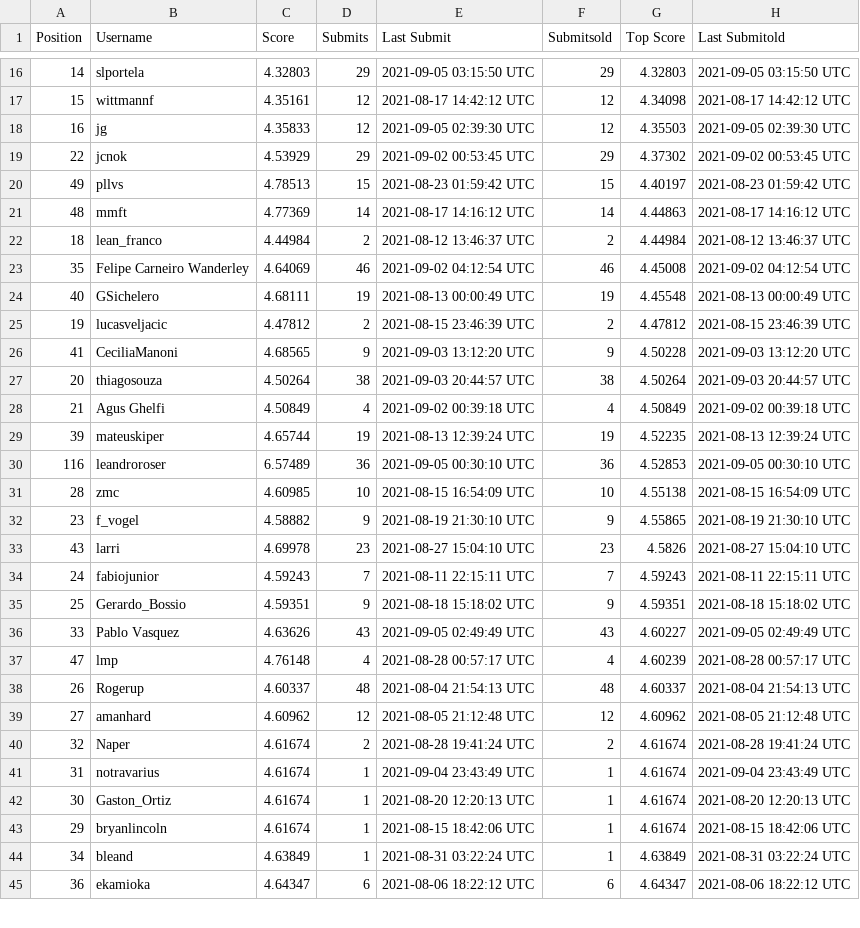
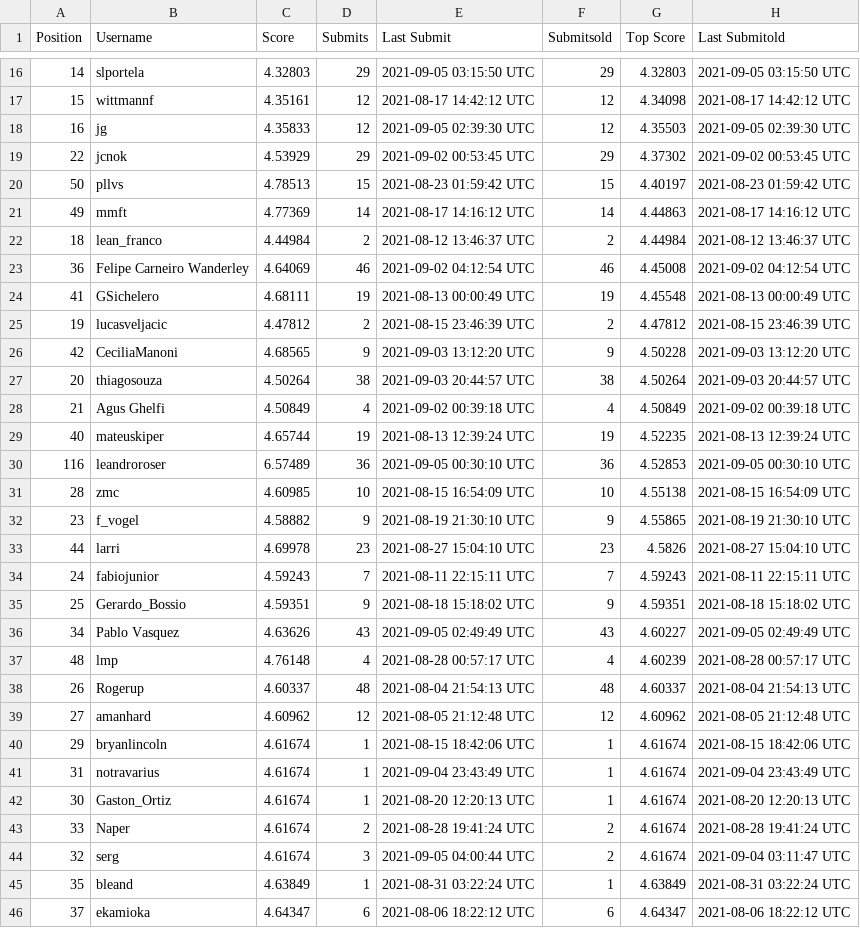
Before and after one commit to WittmannF/meli-challenge-leaderboard, a CSV file: leaderboard/leaderboard.csv, drawn as a sheet; only a part is shown, gaps mark what is left out; the diff covers the shown part only.

```diff
--- a/leaderboard/leaderboard.csv
+++ b/leaderboard/leaderboard.csv
@@ -19,12 +19,12 @@ Position,Username,Score,Submits,Last Submit,Submitsold,Top Score,Last Submitold
 22,jcnok,4.53929,29,2021-09-02 00:53:45 UTC,29,4.37302,2021-09-02 00:53:45 UTC
-49,pllvs,4.78513,15,2021-08-23 01:59:42 UTC,15,4.40197,2021-08-23 01:59:42 UTC
-48,mmft,4.77369,14,2021-08-17 14:16:12 UTC,14,4.44863,2021-08-17 14:16:12 UTC
+50,pllvs,4.78513,15,2021-08-23 01:59:42 UTC,15,4.40197,2021-08-23 01:59:42 UTC
+49,mmft,4.77369,14,2021-08-17 14:16:12 UTC,14,4.44863,2021-08-17 14:16:12 UTC
 18,lean_franco,4.44984,2,2021-08-12 13:46:37 UTC,2,4.44984,2021-08-12 13:46:37 UTC
-35,Felipe Carneiro Wanderley,4.64069,46,2021-09-02 04:12:54 UTC,46,4.45008,2021-09-02 04:12:54 UTC
-40,GSichelero,4.68111,19,2021-08-13 00:00:49 UTC,19,4.45548,2021-08-13 00:00:49 UTC
+36,Felipe Carneiro Wanderley,4.64069,46,2021-09-02 04:12:54 UTC,46,4.45008,2021-09-02 04:12:54 UTC
+41,GSichelero,4.68111,19,2021-08-13 00:00:49 UTC,19,4.45548,2021-08-13 00:00:49 UTC
 19,lucasveljacic,4.47812,2,2021-08-15 23:46:39 UTC,2,4.47812,2021-08-15 23:46:39 UTC
-41,CeciliaManoni,4.68565,9,2021-09-03 13:12:20 UTC,9,4.50228,2021-09-03 13:12:20 UTC
+42,CeciliaManoni,4.68565,9,2021-09-03 13:12:20 UTC,9,4.50228,2021-09-03 13:12:20 UTC
 20,thiagosouza,4.50264,38,2021-09-03 20:44:57 UTC,38,4.50264,2021-09-03 20:44:57 UTC
 21,Agus Ghelfi,4.50849,4,2021-09-02 00:39:18 UTC,4,4.50849,2021-09-02 00:39:18 UTC
-39,mateuskiper,4.65744,19,2021-08-13 12:39:24 UTC,19,4.52235,2021-08-13 12:39:24 UTC
+40,mateuskiper,4.65744,19,2021-08-13 12:39:24 UTC,19,4.52235,2021-08-13 12:39:24 UTC
 116,leandroroser,6.57489,36,2021-09-05 00:30:10 UTC,36,4.52853,2021-09-05 00:30:10 UTC
@@ -32,14 +32,15 @@ Position,Username,Score,Submits,Last Submit,Submitsold,Top Score,Last Submitold
 23,f_vogel,4.58882,9,2021-08-19 21:30:10 UTC,9,4.55865,2021-08-19 21:30:10 UTC
-43,larri,4.69978,23,2021-08-27 15:04:10 UTC,23,4.5826,2021-08-27 15:04:10 UTC
+44,larri,4.69978,23,2021-08-27 15:04:10 UTC,23,4.5826,2021-08-27 15:04:10 UTC
 24,fabiojunior,4.59243,7,2021-08-11 22:15:11 UTC,7,4.59243,2021-08-11 22:15:11 UTC
 25,Gerardo_Bossio,4.59351,9,2021-08-18 15:18:02 UTC,9,4.59351,2021-08-18 15:18:02 UTC
-33,Pablo Vasquez,4.63626,43,2021-09-05 02:49:49 UTC,43,4.60227,2021-09-05 02:49:49 UTC
-47,lmp,4.76148,4,2021-08-28 00:57:17 UTC,4,4.60239,2021-08-28 00:57:17 UTC
+34,Pablo Vasquez,4.63626,43,2021-09-05 02:49:49 UTC,43,4.60227,2021-09-05 02:49:49 UTC
+48,lmp,4.76148,4,2021-08-28 00:57:17 UTC,4,4.60239,2021-08-28 00:57:17 UTC
 26,Rogerup,4.60337,48,2021-08-04 21:54:13 UTC,48,4.60337,2021-08-04 21:54:13 UTC
 27,amanhard,4.60962,12,2021-08-05 21:12:48 UTC,12,4.60962,2021-08-05 21:12:48 UTC
-32,Naper,4.61674,2,2021-08-28 19:41:24 UTC,2,4.61674,2021-08-28 19:41:24 UTC
+29,bryanlincoln,4.61674,1,2021-08-15 18:42:06 UTC,1,4.61674,2021-08-15 18:42:06 UTC
 31,notravarius,4.61674,1,2021-09-04 23:43:49 UTC,1,4.61674,2021-09-04 23:43:49 UTC
 30,Gaston_Ortiz,4.61674,1,2021-08-20 12:20:13 UTC,1,4.61674,2021-08-20 12:20:13 UTC
-29,bryanlincoln,4.61674,1,2021-08-15 18:42:06 UTC,1,4.61674,2021-08-15 18:42:06 UTC
-34,bleand,4.63849,1,2021-08-31 03:22:24 UTC,1,4.63849,2021-08-31 03:22:24 UTC
-36,ekamioka,4.64347,6,2021-08-06 18:22:12 UTC,6,4.64347,2021-08-06 18:22:12 UTC
+33,Naper,4.61674,2,2021-08-28 19:41:24 UTC,2,4.61674,2021-08-28 19:41:24 UTC
+32,serg,4.61674,3,2021-09-05 04:00:44 UTC,2,4.61674,2021-09-04 03:11:47 UTC
+35,bleand,4.63849,1,2021-08-31 03:22:24 UTC,1,4.63849,2021-08-31 03:22:24 UTC
+37,ekamioka,4.64347,6,2021-08-06 18:22:12 UTC,6,4.64347,2021-08-06 18:22:12 UTC
```
Also changed, not shown: 1 removed row, 15 moved rows and 46 edited cells elsewhere in this file.
